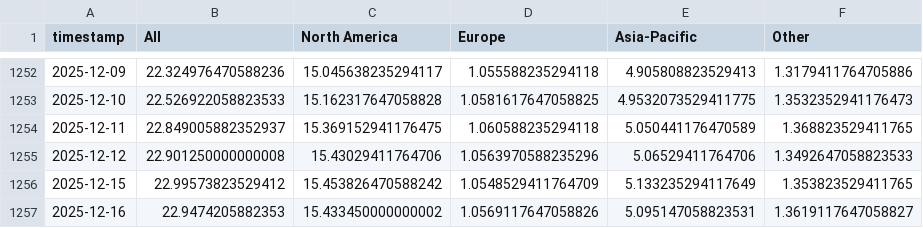
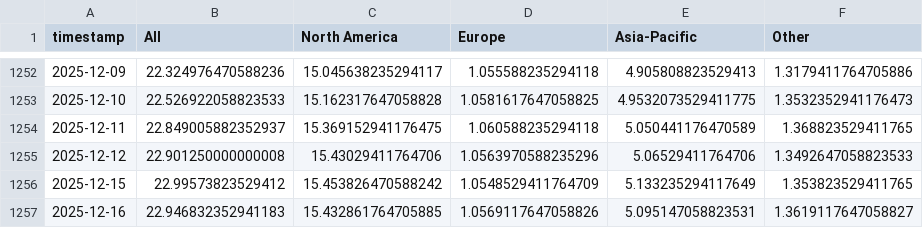
Before and after one commit to leavesnbeans/gaming-index, a CSV file: history.csv, drawn as a sheet; only a part is shown, gaps mark what is left out.

```diff
--- a/history.csv
+++ b/history.csv
@@ -1256,2 +1256,2 @@ timestamp,All,North America,Europe,Asia-Pacific,Other
 2025-12-15,22.99573823529412,15.453826470588242,1.0548529411764709,5.133235294117649,1.353823529411765
-2025-12-16,22.9474205882353,15.433450000000002,1.0569117647058826,5.095147058823531,1.3619117647058827
+2025-12-16,22.946832352941183,15.432861764705885,1.0569117647058826,5.095147058823531,1.3619117647058827
```
Also changed, not shown: 1 other file.
